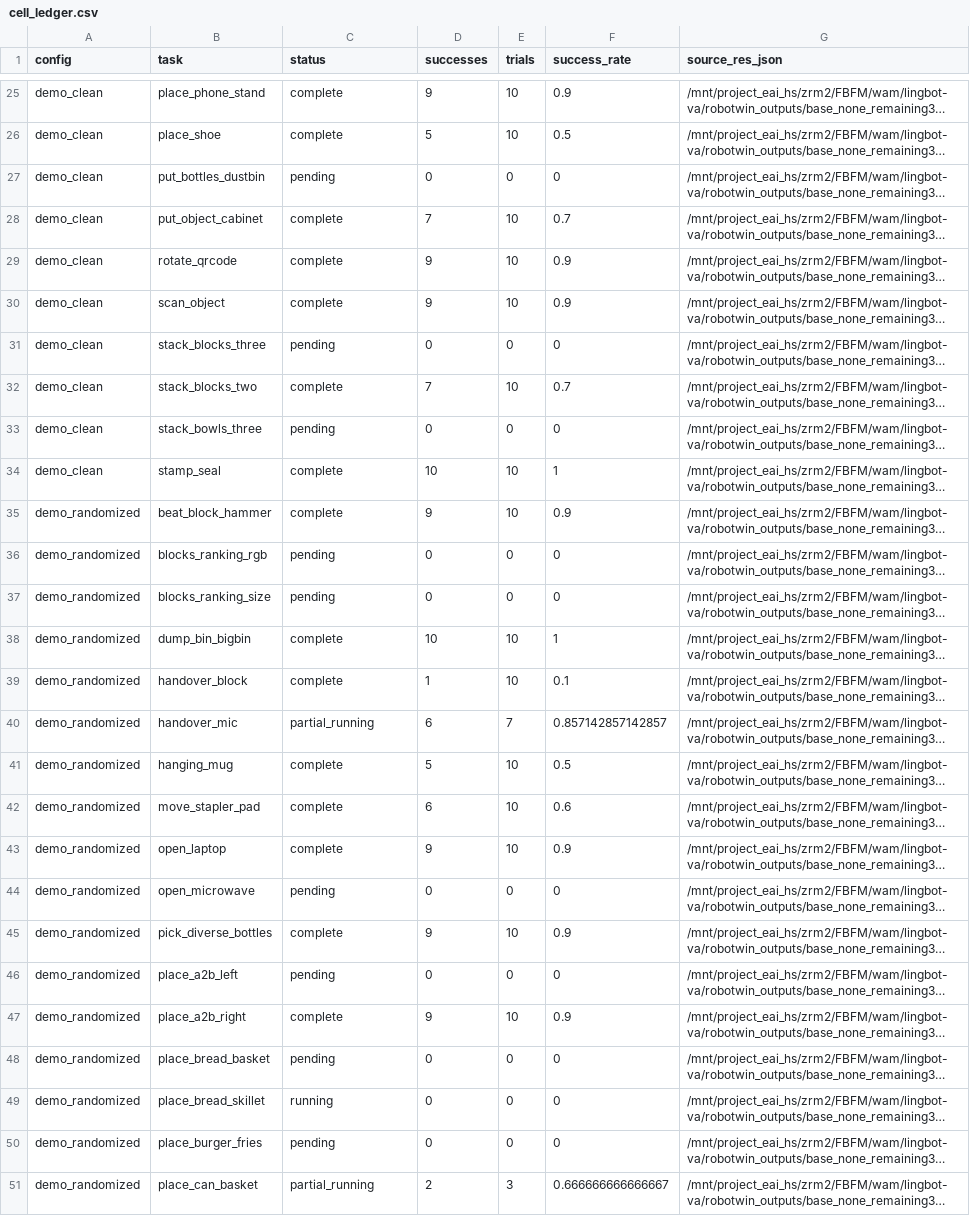
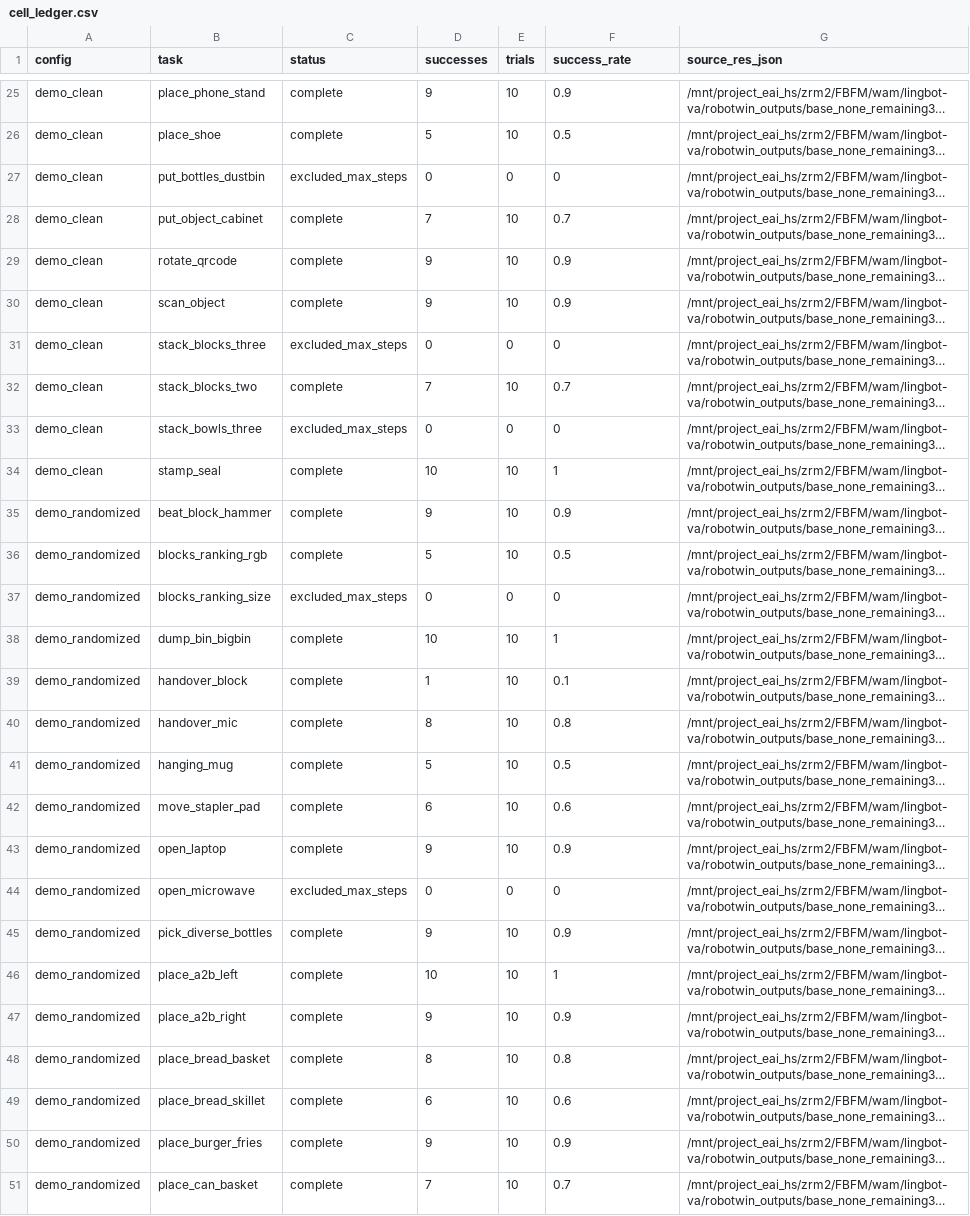
Before and after one commit to StvLi/fbfm_paper, a CSV file: result/lbva_none/cell_ledger.csv, drawn as a sheet; only a part is shown, gaps mark what is left out; long unchanged cells end in …; the diff covers the shown part only; the diff names each change by its address in the sheet, - before the commit and + after, or states it on an @@ line.

```diff
--- a/result/lbva_none/cell_ledger.csv
+++ b/result/lbva_none/cell_ledger.csv
-C27 (status): pending
+C27 (status): excluded_max_steps
-C31 (status): pending
+C31 (status): excluded_max_steps
-C33 (status): pending
+C33 (status): excluded_max_steps
-C36 (status): pending
+C36 (status): complete
-D36 (successes): 0
+D36 (successes): 5
-E36 (trials): 0
+E36 (trials): 10
-F36 (success_rate): 0
+F36 (success_rate): 0.5
-C37 (status): pending
+C37 (status): excluded_max_steps
-C40 (status): partial_running
+C40 (status): complete
-D40 (successes): 6
+D40 (successes): 8
-E40 (trials): 7
+E40 (trials): 10
-F40 (success_rate): 0.857142857142857
+F40 (success_rate): 0.8
-C44 (status): pending
+C44 (status): excluded_max_steps
-C46 (status): pending
+C46 (status): complete
-D46 (successes): 0
+D46 (successes): 10
-E46 (trials): 0
+E46 (trials): 10
-F46 (success_rate): 0
+F46 (success_rate): 1
-C48 (status): pending
+C48 (status): complete
-D48 (successes): 0
+D48 (successes): 8
-E48:E50 (trials): 0
+E48:E50 (trials): 10
-F48 (success_rate): 0
+F48 (success_rate): 0.8
-C49 (status): running
+C49 (status): complete
-D49 (successes): 0
+D49 (successes): 6
-F49 (success_rate): 0
+F49 (success_rate): 0.6
-C50 (status): pending
+C50 (status): complete
-D50 (successes): 0
+D50 (successes): 9
-F50 (success_rate): 0
+F50 (success_rate): 0.9
-C51 (status): partial_running
+C51 (status): complete
-D51 (successes): 2
+D51 (successes): 7
-E51 (trials): 3
+E51 (trials): 10
-F51 (success_rate): 0.666666666666667
+F51 (success_rate): 0.7
```
Also changed, not shown: 62 edited cells elsewhere in this file, result/lbva_fbfm/cell_ledger.csv, result/lbva_fbfm/source_snapshot.tsv, 20 other files.
